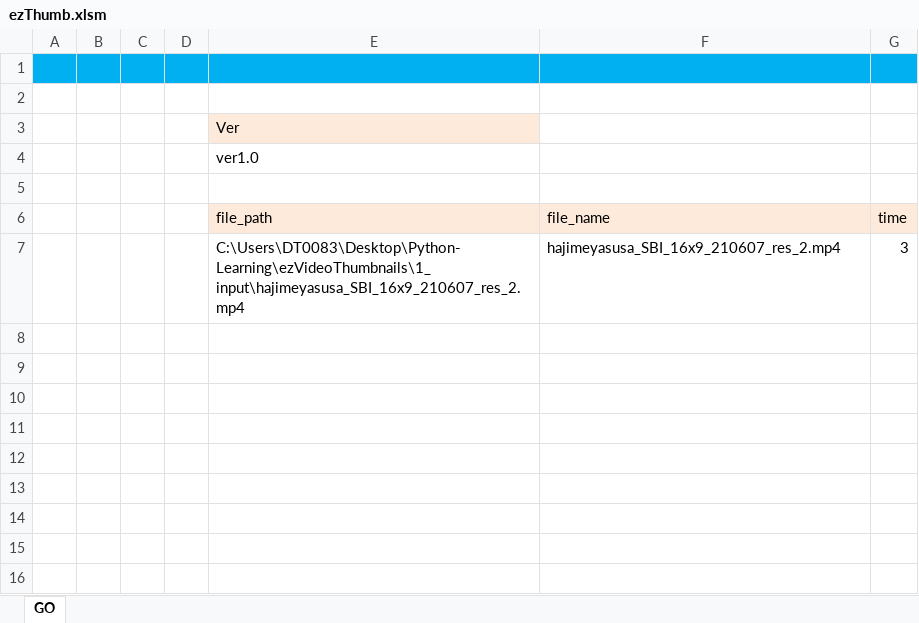
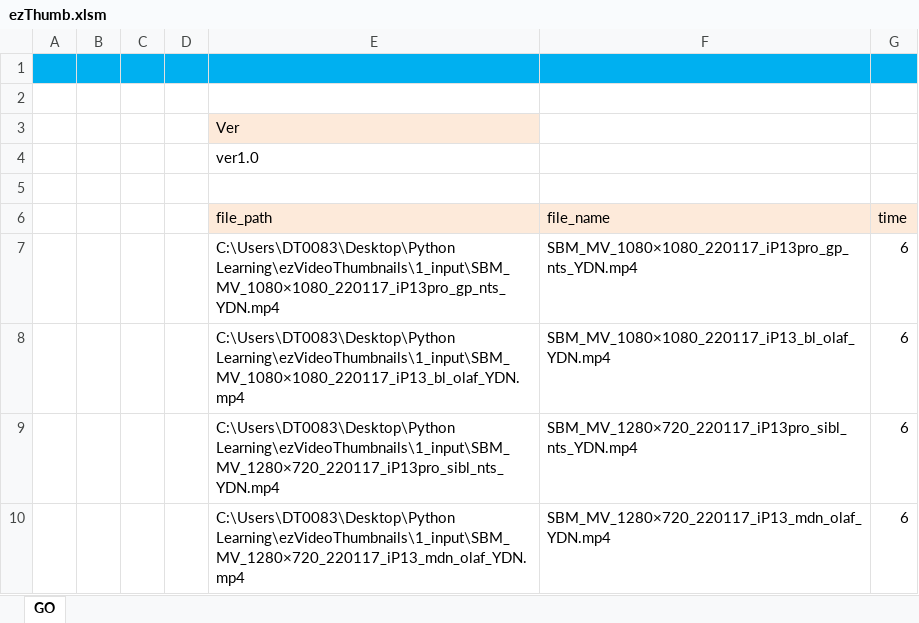
Before and after one commit to hoaibao44/ezVideoThumbnails, an Excel workbook: ezThumb.xlsm, sheet GO, drawn as a sheet; values as stored, in another font and other column widths than the file's, no borders; charts and pictures not drawn; removed rows and columns are numbered as before the commit, all else as after; the diff names each change by its address in the sheet, - before the commit and + after, or states it on an @@ line.

```diff
--- a/ezThumb.xlsm (sheet GO)
+++ b/ezThumb.xlsm (sheet GO)
-row 7:  |  |  |  | C:\Users\DT0083\Desktop\Python-Learning\ezVideoThumbnails\1_input\hajimeyasusa_SBI_16x9_210607_res_2.mp4 | hajimeyasusa_SBI_16x9_210607_res_2.mp4 | 3
+row 7:  |  |  |  | C:\Users\DT0083\Desktop\Python Learning\ezVideoThumbnails\1_input\SBM_MV_1080×1080_220117_iP13pro_gp_nts_YDN.mp4 | SBM_MV_1080×1080_220117_iP13pro_gp_nts_YDN.mp4 | 6
+row 8:  |  |  |  | C:\Users\DT0083\Desktop\Python Learning\ezVideoThumbnails\1_input\SBM_MV_1080×1080_220117_iP13_bl_olaf_YDN.mp4 | SBM_MV_1080×1080_220117_iP13_bl_olaf_YDN.mp4 | 6
+row 9:  |  |  |  | C:\Users\DT0083\Desktop\Python Learning\ezVideoThumbnails\1_input\SBM_MV_1280×720_220117_iP13pro_sibl_nts_YDN.mp4 | SBM_MV_1280×720_220117_iP13pro_sibl_nts_YDN.mp4 | 6
+row 10:  |  |  |  | C:\Users\DT0083\Desktop\Python Learning\ezVideoThumbnails\1_input\SBM_MV_1280×720_220117_iP13_mdn_olaf_YDN.mp4 | SBM_MV_1280×720_220117_iP13_mdn_olaf_YDN.mp4 | 6
```
Also changed, not shown: 2_output/outputFile.xlsx, 12 other files.
